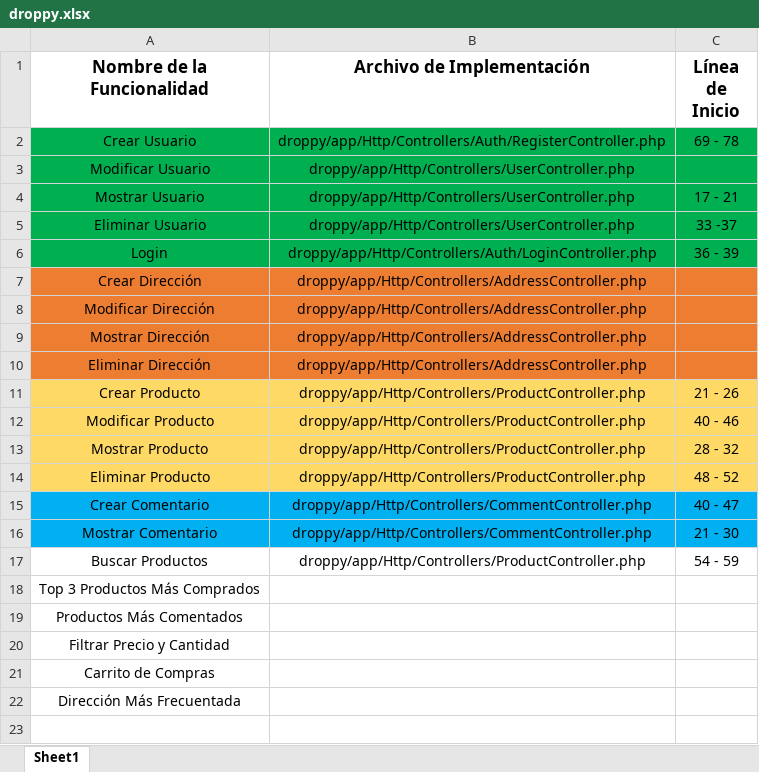
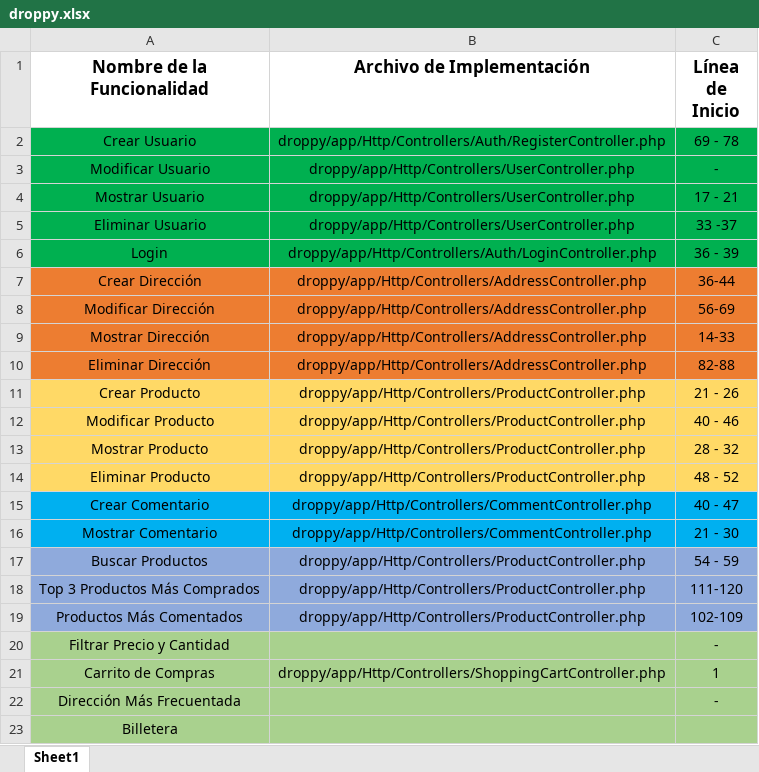
Before and after one commit to ksgomezp/droppy, an Excel workbook: documents/droppy.xlsx, sheet Sheet1, drawn as a sheet; values as stored, in another font and other column widths than the file's, no borders; the diff names each change by its address in the sheet, - before the commit and + after, or states it on an @@ line.

Commit message:
Updating excel with functions

```diff
--- a/documents/droppy.xlsx (sheet Sheet1)
+++ b/documents/droppy.xlsx (sheet Sheet1)
-C3 (Línea de Inicio): (empty)
+C3 (Línea de Inicio): -
-C7 (Línea de Inicio): (empty)
+C7 (Línea de Inicio): 36-44
-C8 (Línea de Inicio): (empty)
+C8 (Línea de Inicio): 56-69
-C9 (Línea de Inicio): (empty)
+C9 (Línea de Inicio): 14-33
-C10 (Línea de Inicio): (empty)
+C10 (Línea de Inicio): 82-88
-A17:C19 fill: none
+A17:C19 fill: #8FAADC
-B18:B19 (Archivo de Implementación): (empty)
+B18:B19 (Archivo de Implementación): droppy/app/Http/Controllers/ProductController.php
-C18 (Línea de Inicio): (empty)
+C18 (Línea de Inicio): 111-120
-C19 (Línea de Inicio): (empty)
+C19 (Línea de Inicio): 102-109
-A20:C22 fill: none
+A20:C22 fill: #A9D18E
-C20 (Línea de Inicio): (empty)
+C20 (Línea de Inicio): -
-B21 (Archivo de Implementación): (empty)
+B21 (Archivo de Implementación): droppy/app/Http/Controllers/ShoppingCartController.php
-C21 (Línea de Inicio): (empty)
+C21 (Línea de Inicio): 1
-C22 (Línea de Inicio): (empty)
+C22 (Línea de Inicio): -
+row 23: Billetera
```
